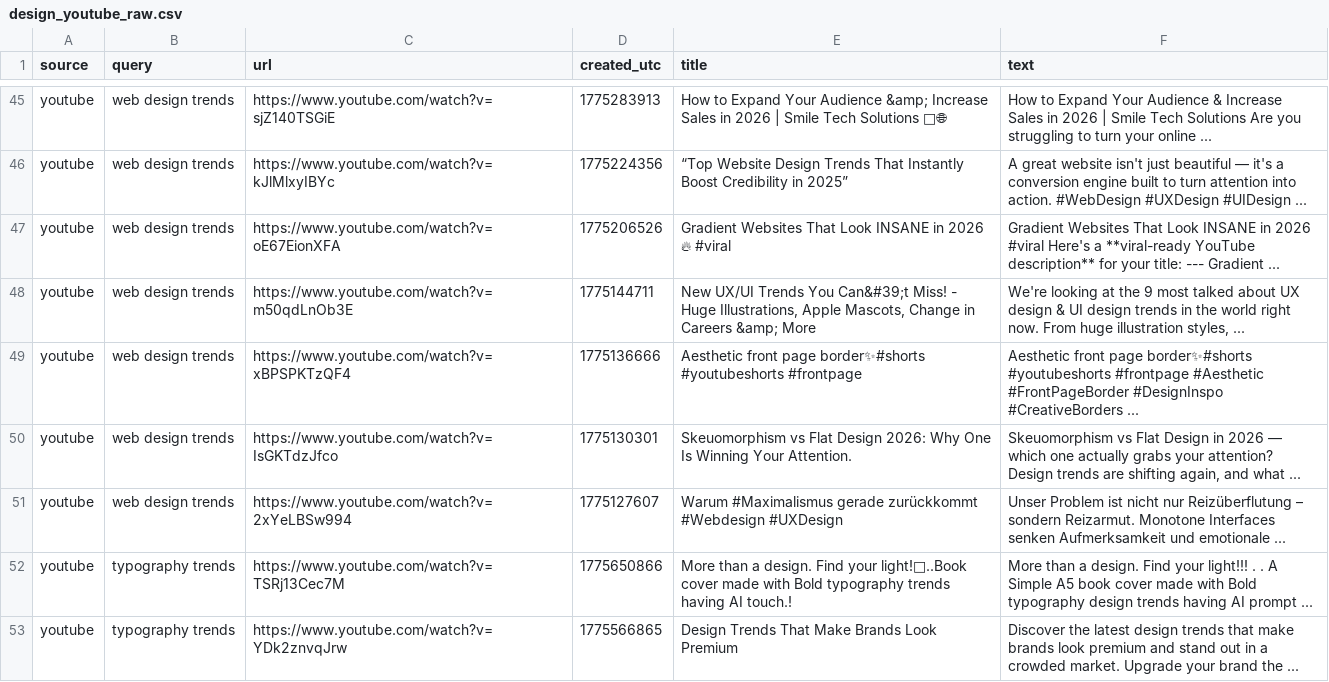
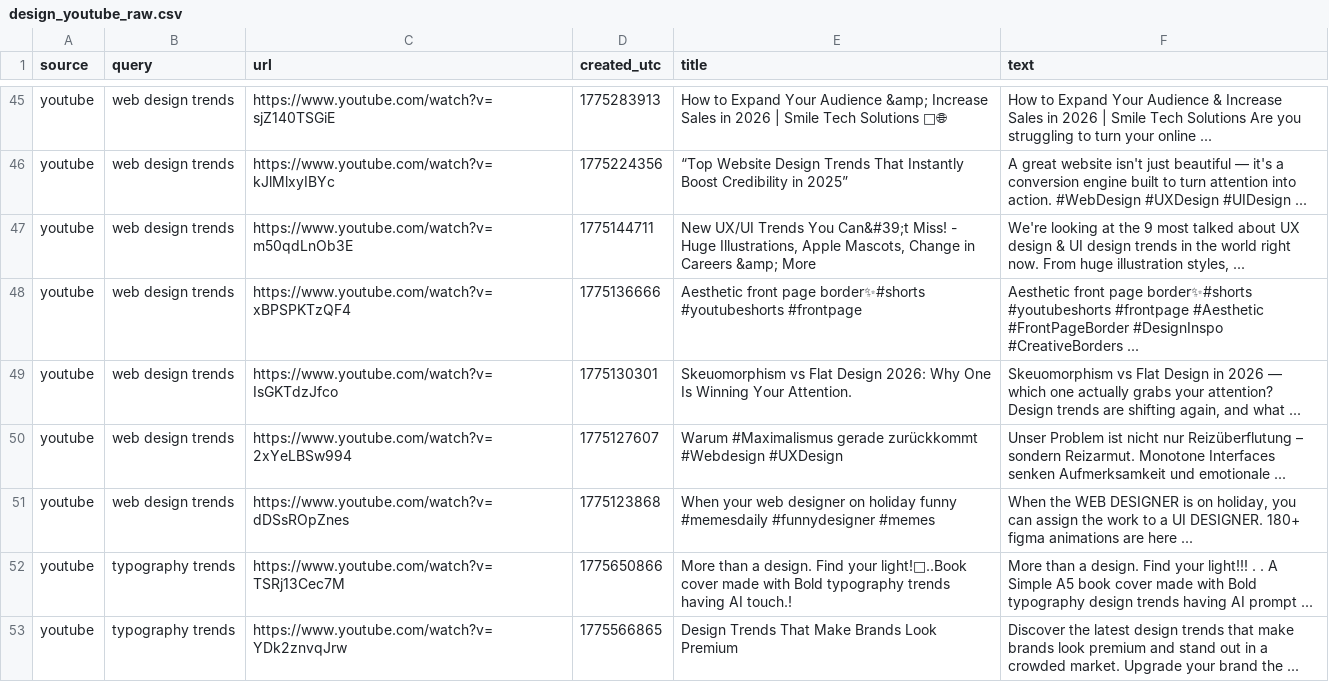
Before and after one commit to prettylittledata/prettylittledata, a CSV file: data/design_youtube_raw.csv, drawn as a sheet; only a part is shown, gaps mark what is left out; removed rows and columns are numbered as before the commit, all else as after; the diff covers the shown part only; the diff names each change by its address in the sheet, - before the commit and + after, or states it on an @@ line.

```diff
--- a/data/design_youtube_raw.csv
+++ b/data/design_youtube_raw.csv
-row 47: youtube | web design trends | https://www.youtube.com/watch?v=oE67EionXFA | 1775206526 | Gradient Websites That Look INSANE in 2026 🔥 #viral | Gradient Websites That Look INSANE in 2026 #viral Here's a **viral-ready YouTube description** for your title: --- Gradient ...
+row 51: youtube | web design trends | https://www.youtube.com/watch?v=dDSsROpZnes | 1775123868 | When your web designer on holiday funny #memesdaily #funnydesigner #memes | When the WEB DESIGNER is on holiday, you can assign the work to a UI DESIGNER. 180+ figma animations are here ...
```
Also changed, not shown: 4 added rows, 4 removed rows and 4 edited cells elsewhere in this file, data/design_all_raw.csv, data/design_increasing_terms.csv, 3 other files.
